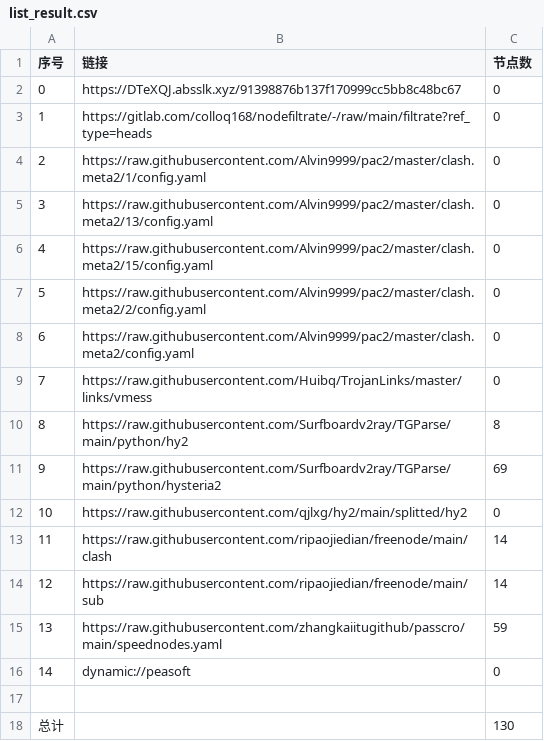
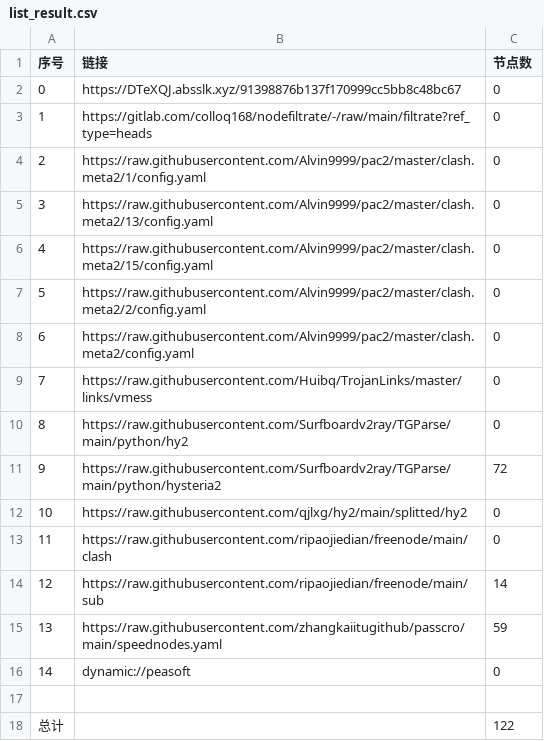
Before and after one commit to hahahahalipoterr/AutoMergePublicNodes, a CSV file: list_result.csv, drawn as a sheet.

```diff
--- a/list_result.csv
+++ b/list_result.csv
@@ -9,6 +9,6 @@
 7,https://raw.githubusercontent.com/Huibq/TrojanLinks/master/links/vmess,0
-8,https://raw.githubusercontent.com/Surfboardv2ray/TGParse/main/python/hy2,8
-9,https://raw.githubusercontent.com/Surfboardv2ray/TGParse/main/python/hysteria2,69
+8,https://raw.githubusercontent.com/Surfboardv2ray/TGParse/main/python/hy2,0
+9,https://raw.githubusercontent.com/Surfboardv2ray/TGParse/main/python/hysteria2,72
 10,https://raw.githubusercontent.com/qjlxg/hy2/main/splitted/hy2,0
-11,https://raw.githubusercontent.com/ripaojiedian/freenode/main/clash,14
+11,https://raw.githubusercontent.com/ripaojiedian/freenode/main/clash,0
 12,https://raw.githubusercontent.com/ripaojiedian/freenode/main/sub,14
@@ -17,2 +17,2 @@
 
-总计,,130
+总计,,122
```
Also changed, not shown: 17 other files.
